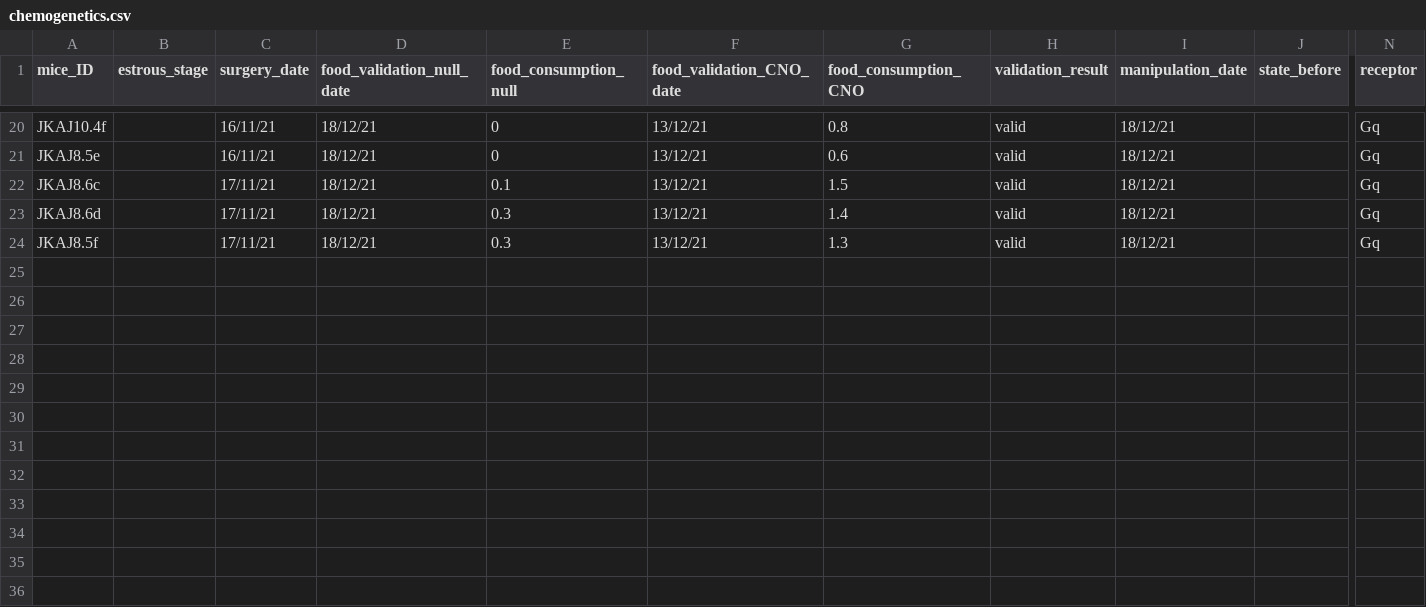
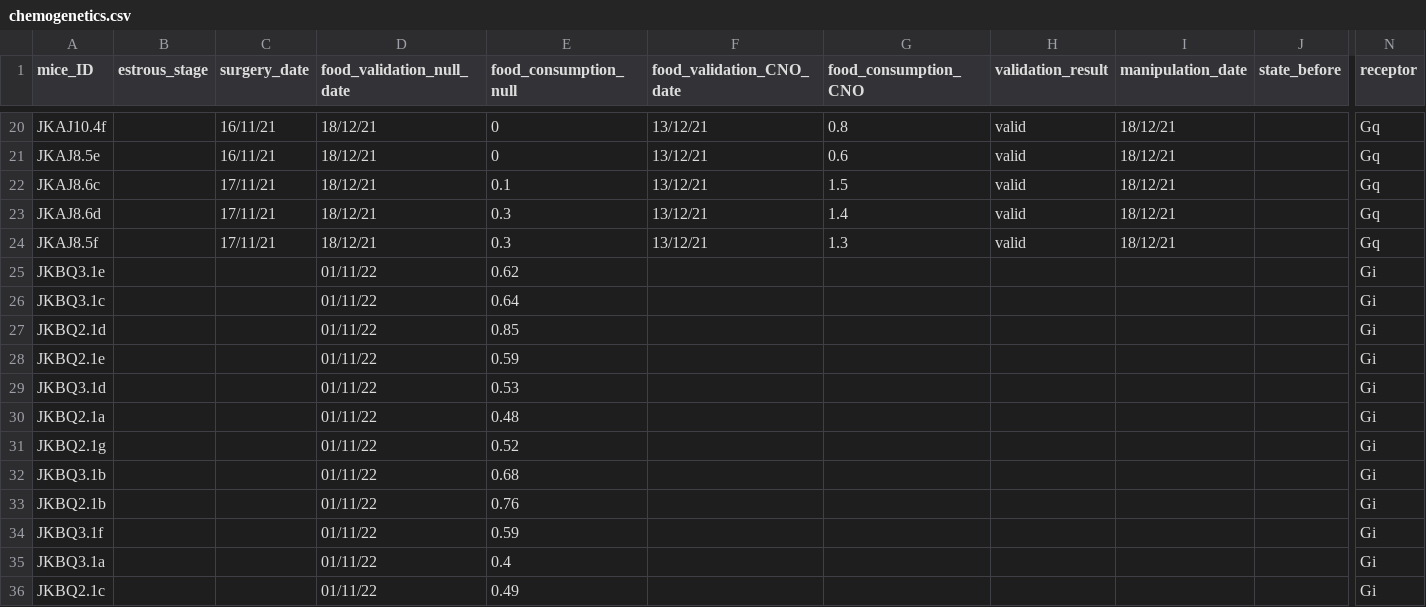
Before and after one commit to FrancisCrickInstitute/negative_parental_switch, a CSV file: NPW_manipulation/chemogenetics.csv, drawn as a sheet; only a part is shown, gaps mark what is left out; rows hold the shown columns only; the diff names each change by its address in the sheet, - before the commit and + after, or states it on an @@ line.

Commit message:
chemogenetic_inhibition_update

```diff
--- a/NPW_manipulation/chemogenetics.csv
+++ b/NPW_manipulation/chemogenetics.csv
+row 25: JKBQ3.1e |  |  | 01/11/22 | 0.62 |  |  |  |  |  | Gi
+row 26: JKBQ3.1c |  |  | 01/11/22 | 0.64 |  |  |  |  |  | Gi
+row 27: JKBQ2.1d |  |  | 01/11/22 | 0.85 |  |  |  |  |  | Gi
+row 28: JKBQ2.1e |  |  | 01/11/22 | 0.59 |  |  |  |  |  | Gi
+row 29: JKBQ3.1d |  |  | 01/11/22 | 0.53 |  |  |  |  |  | Gi
+row 30: JKBQ2.1a |  |  | 01/11/22 | 0.48 |  |  |  |  |  | Gi
+row 31: JKBQ2.1g |  |  | 01/11/22 | 0.52 |  |  |  |  |  | Gi
+row 32: JKBQ3.1b |  |  | 01/11/22 | 0.68 |  |  |  |  |  | Gi
+row 33: JKBQ2.1b |  |  | 01/11/22 | 0.76 |  |  |  |  |  | Gi
+row 34: JKBQ3.1f |  |  | 01/11/22 | 0.59 |  |  |  |  |  | Gi
+row 35: JKBQ3.1a |  |  | 01/11/22 | 0.4 |  |  |  |  |  | Gi
+row 36: JKBQ2.1c |  |  | 01/11/22 | 0.49 |  |  |  |  |  | Gi
```
Also changed, not shown: 2 other files.
